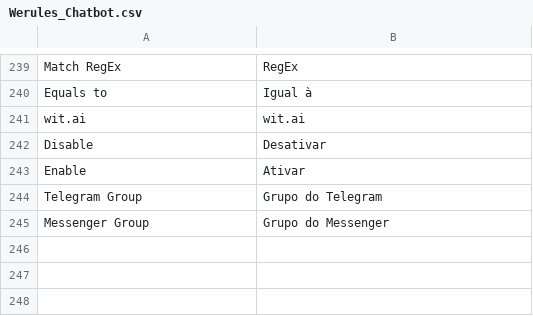
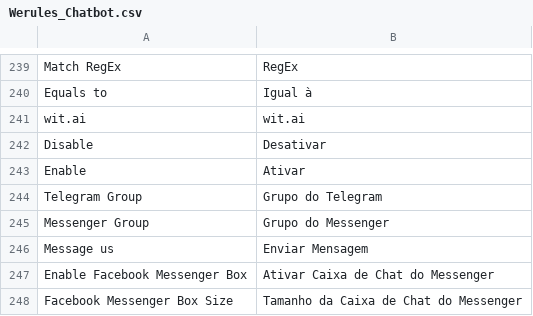
Before and after one commit to blopa/Magento-Chatbot, a CSV file: Magento1/app/locale/pt_BR/Werules_Chatbot.csv, drawn as a sheet; only a part is shown, gaps mark what is left out; the diff names each change by its address in the sheet, - before the commit and + after, or states it on an @@ line.

Commit message:
add messenger box

```diff
--- a/Magento1/app/locale/pt_BR/Werules_Chatbot.csv
+++ b/Magento1/app/locale/pt_BR/Werules_Chatbot.csv
+row 246: Message us | Enviar Mensagem
+row 247: Enable Facebook Messenger Box | Ativar Caixa de Chat do Messenger
+row 248: Facebook Messenger Box Size | Tamanho da Caixa de Chat do Messenger
```
Also changed, not shown: Magento1/app/locale/en_US/Werules_Chatbot.csv, 4 other files.
